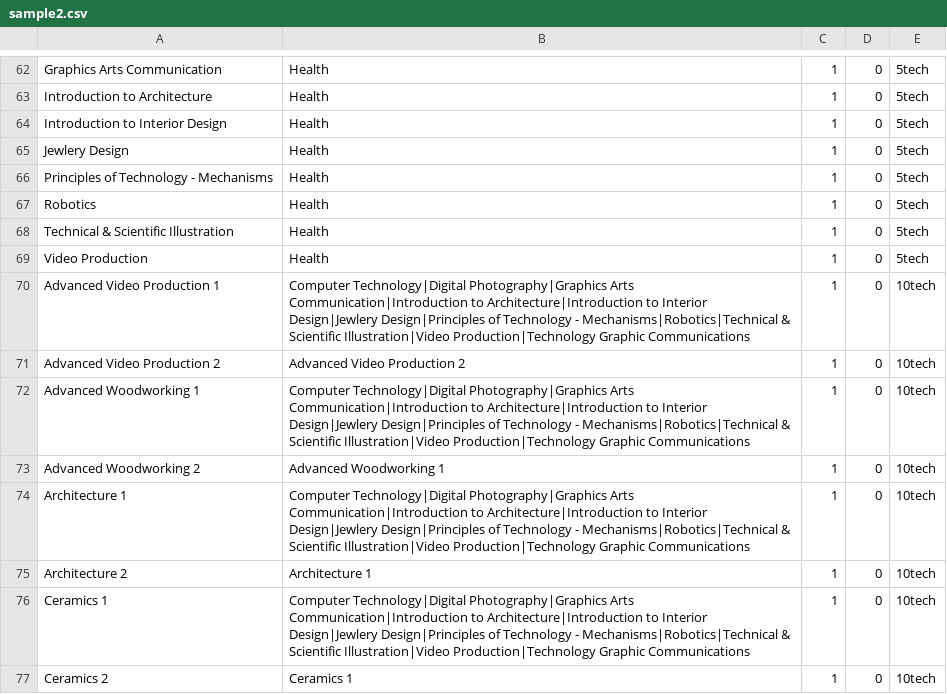
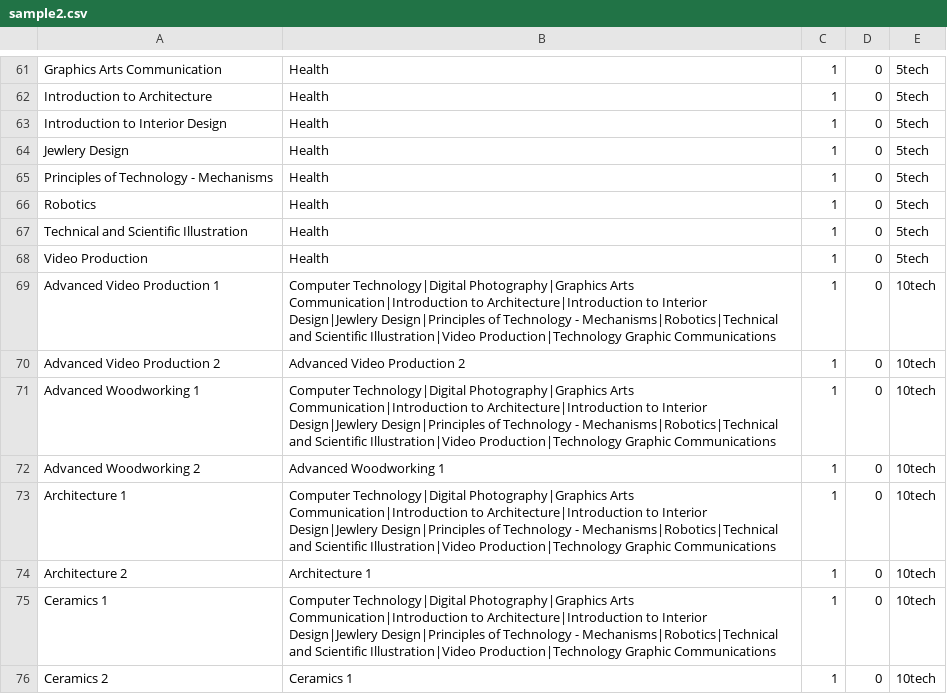
Before and after one commit to syoon123/LMNTree, a CSV file: deploy/static/sample2.csv, drawn as a sheet; only a part is shown, gaps mark what is left out; the diff covers the shown part only.

```diff
--- a/deploy/static/sample2.csv
+++ b/deploy/static/sample2.csv
@@ -67,11 +66,11 @@ Principles of Technology - Mechanisms,Health,1,0,5tech
 Robotics,Health,1,0,5tech
-Technical & Scientific Illustration,Health,1,0,5tech
+Technical and Scientific Illustration,Health,1,0,5tech
 Video Production,Health,1,0,5tech
-Advanced Video Production 1,Computer Technology|Digital Photography|Graphics Arts Communication|Introduction to Architecture|Introduction to Interior Design|Jewlery Design|Principles of Technology - Mechanisms|Robotics|Technical & Scientific Illustration|Video Production|Technology Graphic Communications,1,0,10tech
+Advanced Video Production 1,Computer Technology|Digital Photography|Graphics Arts Communication|Introduction to Architecture|Introduction to Interior Design|Jewlery Design|Principles of Technology - Mechanisms|Robotics|Technical and Scientific Illustration|Video Production|Technology Graphic Communications,1,0,10tech
 Advanced Video Production 2,Advanced Video Production 2,1,0,10tech
-Advanced Woodworking 1,Computer Technology|Digital Photography|Graphics Arts Communication|Introduction to Architecture|Introduction to Interior Design|Jewlery Design|Principles of Technology - Mechanisms|Robotics|Technical & Scientific Illustration|Video Production|Technology Graphic Communications,1,0,10tech
+Advanced Woodworking 1,Computer Technology|Digital Photography|Graphics Arts Communication|Introduction to Architecture|Introduction to Interior Design|Jewlery Design|Principles of Technology - Mechanisms|Robotics|Technical and Scientific Illustration|Video Production|Technology Graphic Communications,1,0,10tech
 Advanced Woodworking 2,Advanced Woodworking 1,1,0,10tech
-Architecture 1,Computer Technology|Digital Photography|Graphics Arts Communication|Introduction to Architecture|Introduction to Interior Design|Jewlery Design|Principles of Technology - Mechanisms|Robotics|Technical & Scientific Illustration|Video Production|Technology Graphic Communications,1,0,10tech
+Architecture 1,Computer Technology|Digital Photography|Graphics Arts Communication|Introduction to Architecture|Introduction to Interior Design|Jewlery Design|Principles of Technology - Mechanisms|Robotics|Technical and Scientific Illustration|Video Production|Technology Graphic Communications,1,0,10tech
 Architecture 2,Architecture 1,1,0,10tech
-Ceramics 1,Computer Technology|Digital Photography|Graphics Arts Communication|Introduction to Architecture|Introduction to Interior Design|Jewlery Design|Principles of Technology - Mechanisms|Robotics|Technical & Scientific Illustration|Video Production|Technology Graphic Communications,1,0,10tech
+Ceramics 1,Computer Technology|Digital Photography|Graphics Arts Communication|Introduction to Architecture|Introduction to Interior Design|Jewlery Design|Principles of Technology - Mechanisms|Robotics|Technical and Scientific Illustration|Video Production|Technology Graphic Communications,1,0,10tech
 Ceramics 2,Ceramics 1,1,0,10tech
```
Also changed, not shown: 1 removed row and 28 edited cells elsewhere in this file, 2 other files.
